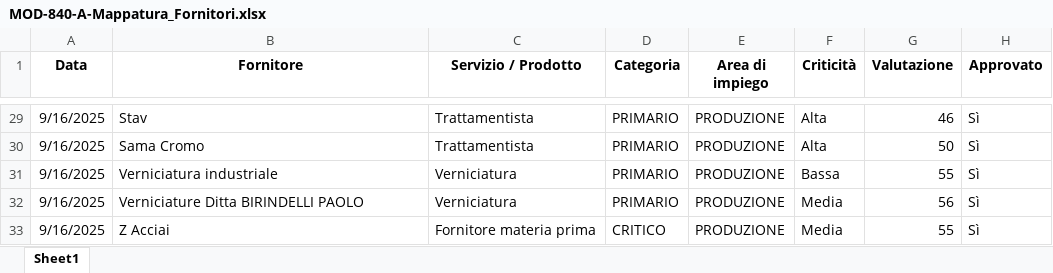
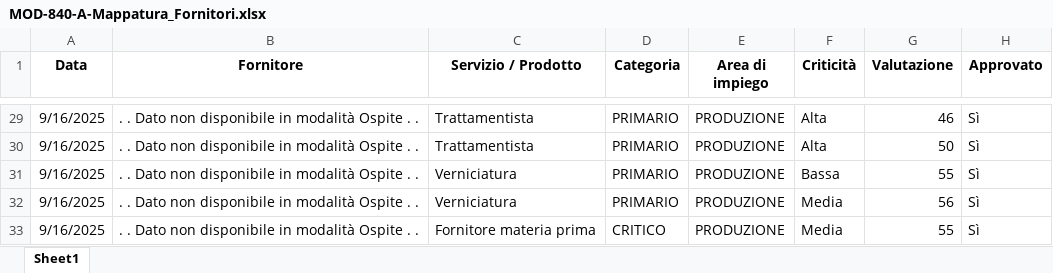
Before and after one commit to PerIndLeandrini/SG_Viewer, an Excel workbook: moduli_aziende/luppichiniulisse/moduli_compilati/MOD-840-A-Mappatura_Fornitori.xlsx, sheet Sheet1, drawn as a sheet; only a part is shown, gaps mark what is left out; values as stored, in another font and other column widths than the file's, no borders; the diff covers the shown part only; the diff names each change by its address in the sheet, - before the commit and + after, or states it on an @@ line.

```diff
--- a/moduli_aziende/luppichiniulisse/moduli_compilati/MOD-840-A-Mappatura_Fornitori.xlsx (sheet Sheet1)
+++ b/moduli_aziende/luppichiniulisse/moduli_compilati/MOD-840-A-Mappatura_Fornitori.xlsx (sheet Sheet1)
-B29 (Fornitore): Stav
+B29 (Fornitore): . . Dato non disponibile in modalità Ospite . .
-B30 (Fornitore): Sama Cromo
+B30 (Fornitore): . . Dato non disponibile in modalità Ospite . .
-B31 (Fornitore): Verniciatura industriale
+B31 (Fornitore): . . Dato non disponibile in modalità Ospite . .
-B32 (Fornitore): Verniciature Ditta BIRINDELLI PAOLO
+B32 (Fornitore): . . Dato non disponibile in modalità Ospite . .
-B33 (Fornitore): Z Acciai
+B33 (Fornitore): . . Dato non disponibile in modalità Ospite . .
```
Also changed, not shown: 27 edited cells elsewhere in this sheet.
